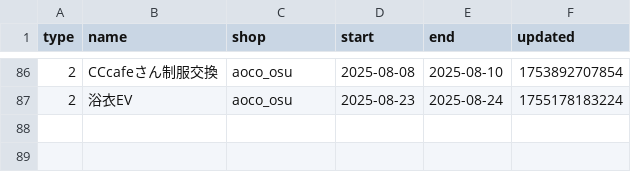
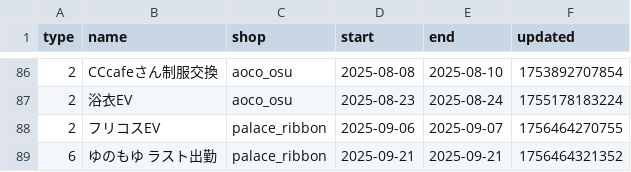
Before and after one commit to c890904/cafeSchedule, a CSV file: eventSchedule.csv, drawn as a sheet; only a part is shown, gaps mark what is left out; the diff names each change by its address in the sheet, - before the commit and + after, or states it on an @@ line.

```diff
--- a/eventSchedule.csv
+++ b/eventSchedule.csv
+row 88: 2 | フリコスEV | palace_ribbon | 2025-09-06 | 2025-09-07 | 1756464270755
+row 89: 6 | ゆのもゆ ラスト出勤 | palace_ribbon | 2025-09-21 | 2025-09-21 | 1756464321352
```
Also changed, not shown: cast.csv, schedule.csv, 1 other file.
